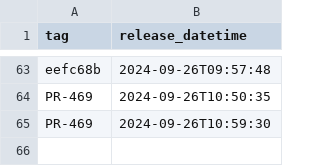
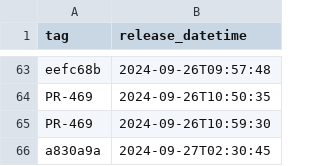
Before and after one commit to NHSDigital/electronic-prescription-service-clinical-prescription-tracker, a CSV file: _data/internal-dev-sandbox_deployments.csv, drawn as a sheet; only a part is shown, gaps mark what is left out; the diff names each change by its address in the sheet, - before the commit and + after, or states it on an @@ line.

```diff
--- a/_data/internal-dev-sandbox_deployments.csv
+++ b/_data/internal-dev-sandbox_deployments.csv
+row 66: a830a9a | 2024-09-27T02:30:45
```
Also changed, not shown: 1 other file.
